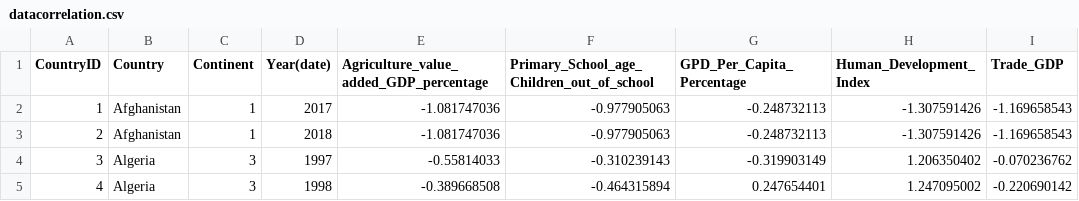
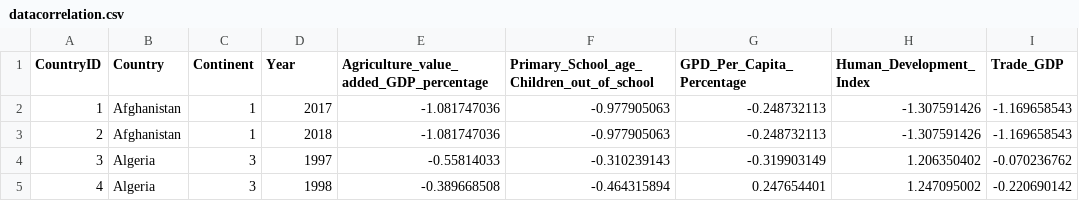
Before and after one commit to haripery/haripery.github.io, a CSV file: dashboard/datacorrelation/datacorrelation.csv, drawn as a sheet; only a part is shown; the diff names each change by its address in the sheet, - before the commit and + after, or states it on an @@ line.

Commit message:
dashboard filter for corr

```diff
--- a/dashboard/datacorrelation/datacorrelation.csv
+++ b/dashboard/datacorrelation/datacorrelation.csv
-D1: Year(date)
+D1: Year
```
Also changed, not shown: 15 other files.
